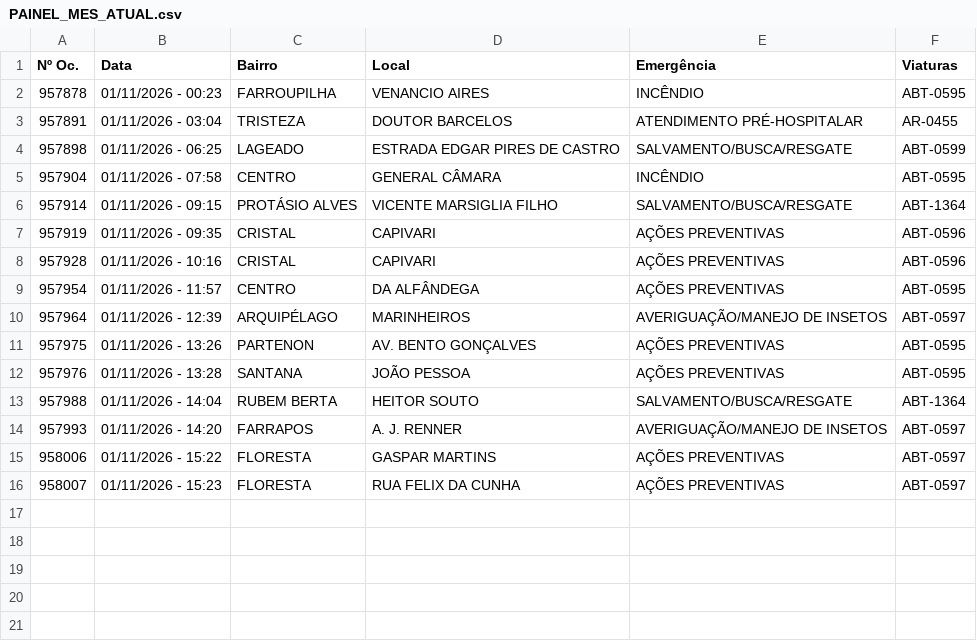
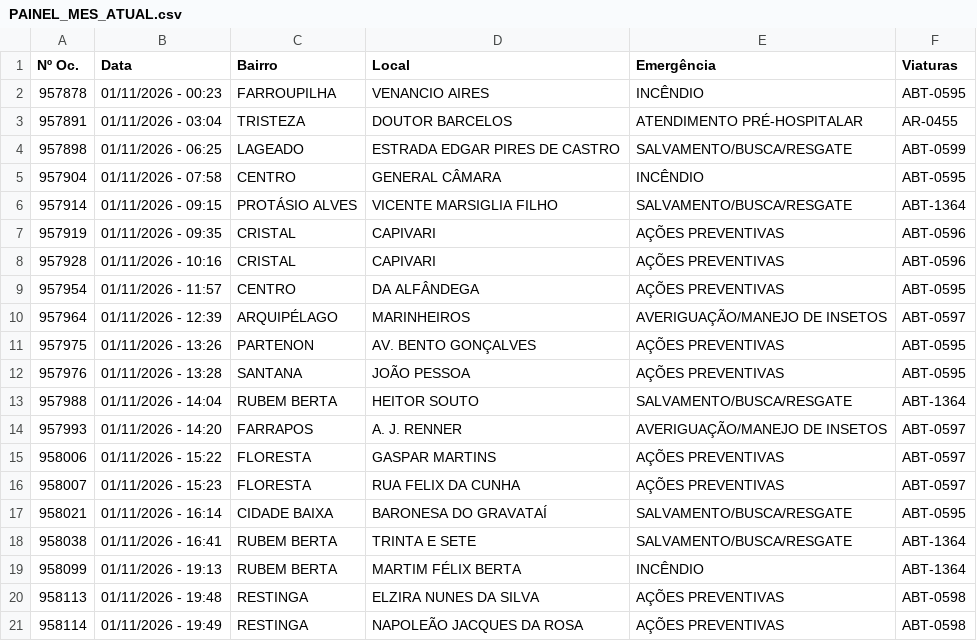
Before and after one commit to ciabm-1bbm/site, a CSV file: dados/PAINEL_MES_ATUAL.csv, drawn as a sheet; the diff names each change by its address in the sheet, - before the commit and + after, or states it on an @@ line.

```diff
--- a/dados/PAINEL_MES_ATUAL.csv
+++ b/dados/PAINEL_MES_ATUAL.csv
+row 17: 958021 | 01/11/2026 - 16:14 | CIDADE BAIXA | BARONESA DO GRAVATAÍ | SALVAMENTO/BUSCA/RESGATE | ABT-0595
+row 18: 958038 | 01/11/2026 - 16:41 | RUBEM BERTA | TRINTA E SETE | SALVAMENTO/BUSCA/RESGATE | ABT-1364
+row 19: 958099 | 01/11/2026 - 19:13 | RUBEM BERTA | MARTIM FÉLIX BERTA | INCÊNDIO | ABT-1364
+row 20: 958113 | 01/11/2026 - 19:48 | RESTINGA | ELZIRA NUNES DA SILVA | AÇÕES PREVENTIVAS | ABT-0598
+row 21: 958114 | 01/11/2026 - 19:49 | RESTINGA | NAPOLEÃO JACQUES DA ROSA | AÇÕES PREVENTIVAS | ABT-0598
```
